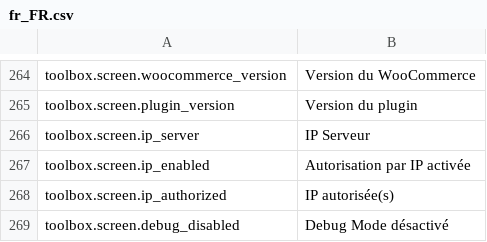
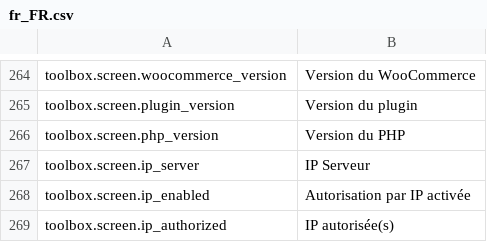
Before and after one commit to lengow/plugin-woocommerce, a CSV file: translations/fr_FR.csv, drawn as a sheet; only a part is shown, gaps mark what is left out; the shorter side is filled out with more unchanged rows.

Commit message:
Merged in BUS-360 - Feature: Adding the php version in the toolbox (pull request #108)

```diff
--- a/translations/fr_FR.csv
+++ b/translations/fr_FR.csv
@@ -265,2 +265,3 @@ toolbox.screen.woocommerce_version|Version du WooCommerce
 toolbox.screen.plugin_version|Version du plugin
+toolbox.screen.php_version|Version du PHP
 toolbox.screen.ip_server|IP Serveur
```
Also changed, not shown: config/checkmd5.csv, translations/en_GB.csv, 8 other files.
